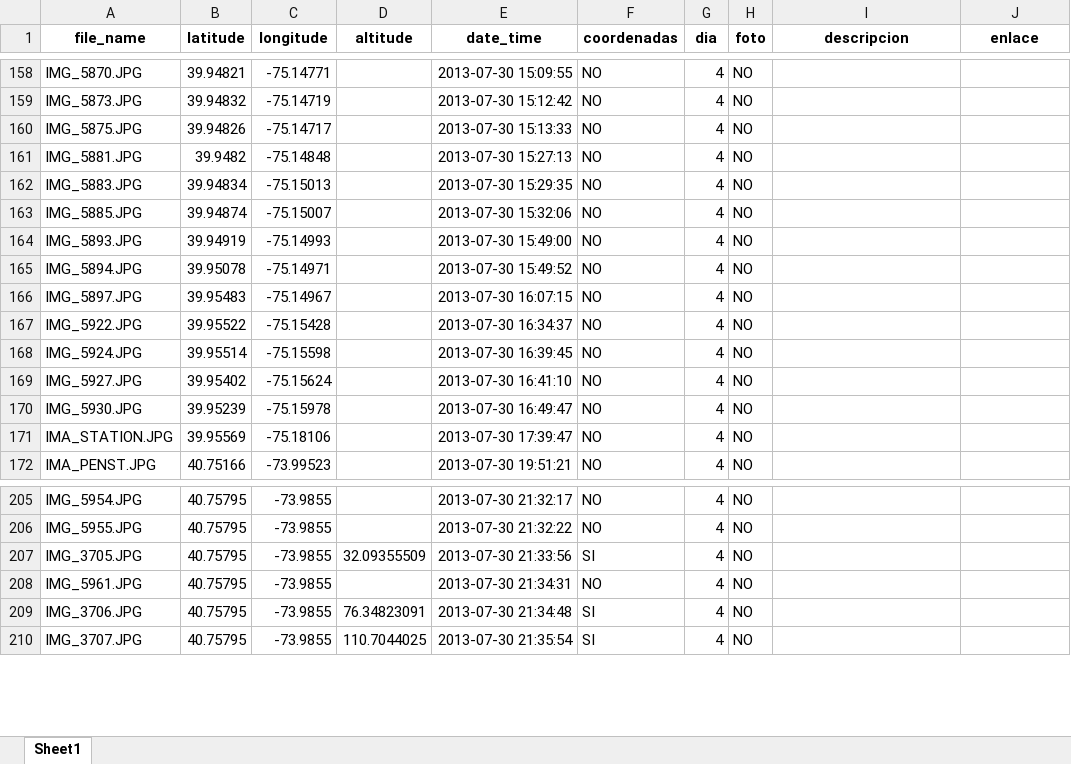
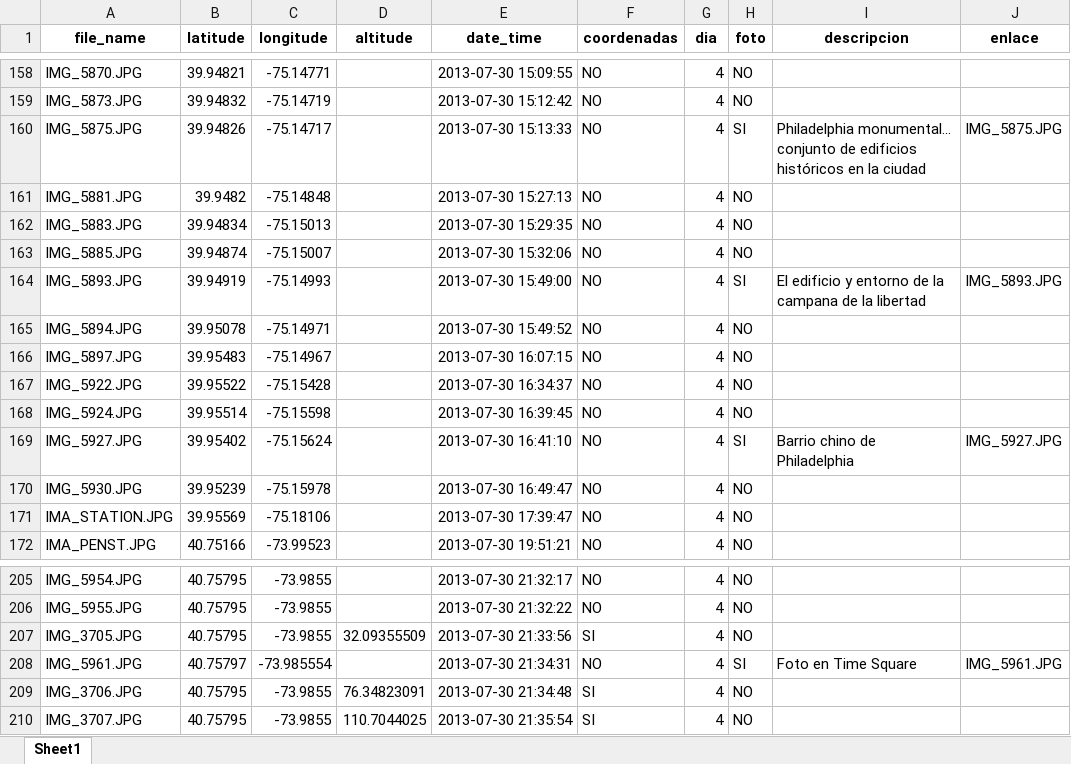
Before and after one commit to RubenMaestre/viaje_usa, an Excel workbook: data/df_unido.xlsx, sheet Sheet1, drawn as a sheet; only a part is shown, gaps mark what is left out; values as stored, in another font and other column widths than the file's, no borders; the diff covers the shown part only; the diff names each change by its address in the sheet, - before the commit and + after, or states it on an @@ line.

```diff
--- a/data/df_unido.xlsx (sheet Sheet1)
+++ b/data/df_unido.xlsx (sheet Sheet1)
-H160 (foto): NO
+H160 (foto): SI
-I160 (descripcion): (empty)
+I160 (descripcion): Philadelphia monumental… conjunto de edificios históricos en la ciudad
-J160 (enlace): (empty)
+J160 (enlace): IMG_5875.JPG
-H164 (foto): NO
+H164 (foto): SI
-I164 (descripcion): (empty)
+I164 (descripcion): El edificio y entorno de la campana de la libertad
-J164 (enlace): (empty)
+J164 (enlace): IMG_5893.JPG
-H169 (foto): NO
+H169 (foto): SI
-I169 (descripcion): (empty)
+I169 (descripcion): Barrio chino de Philadelphia
-J169 (enlace): (empty)
+J169 (enlace): IMG_5927.JPG
-B208 (latitude): 40.75795
+B208 (latitude): 40.75797
-C208 (longitude): -73.9855
+C208 (longitude): -73.985554
-H208 (foto): NO
+H208 (foto): SI
-I208 (descripcion): (empty)
+I208 (descripcion): Foto en Time Square
-J208 (enlace): (empty)
+J208 (enlace): IMG_5961.JPG
```
Also changed, not shown: 27 edited cells elsewhere in this sheet, 14 other files.
